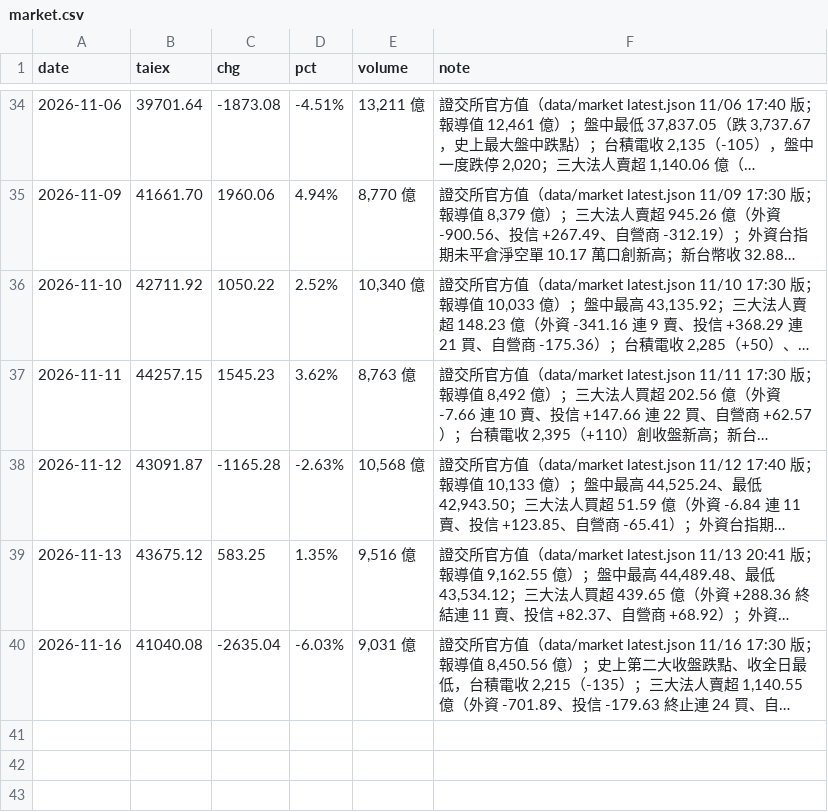
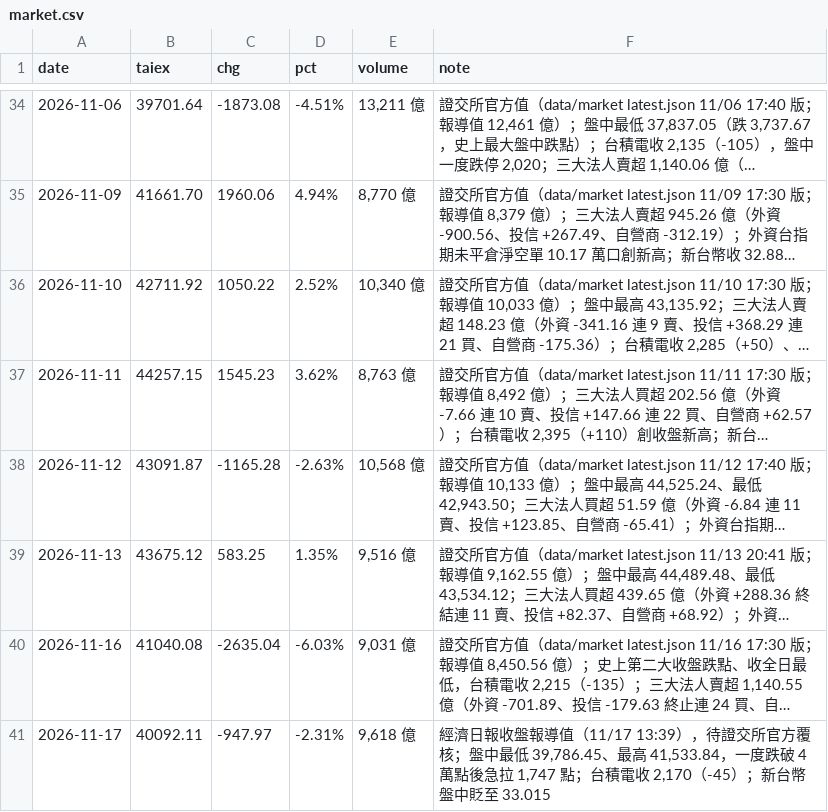
Before and after one commit to wowwow3100-ctrl/daily-report, a CSV file: market.csv, drawn as a sheet; only a part is shown, gaps mark what is left out; long unchanged cells end in …; the diff names each change by its address in the sheet, - before the commit and + after, or states it on an @@ line.

```diff
--- a/market.csv
+++ b/market.csv
+row 41: 2026-11-17 | 40092.11 | -947.97 | -2.31% | 9,618 億 | 經濟日報收盤報導值（11/17 13:39），待證交所官方覆核；盤中最低 39,786.45、最高 41,533.84，一度跌破 4 萬點後急拉 1,747 點；台積電收 2,170（-45）；新台幣盤中貶至 33.015
```
Also changed, not shown: reports_lite.csv, 8 other files.
